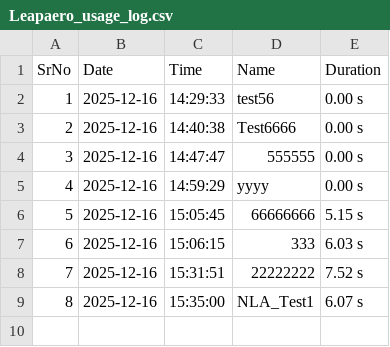
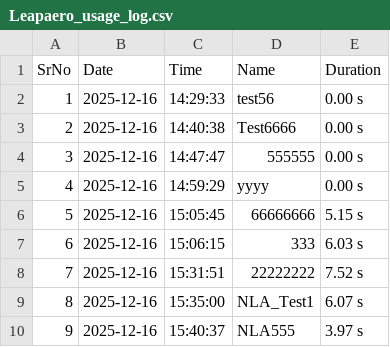
Before and after one commit to Patil-Samarth/TSUsageLogs, a CSV file: logs/Leapaero_usage_log.csv, drawn as a sheet.

Commit message:
Update usage log

```diff
--- a/logs/Leapaero_usage_log.csv
+++ b/logs/Leapaero_usage_log.csv
@@ -9 +9,2 @@ SrNo,Date,Time,Name,Duration
 8,2025-12-16,15:35:00,NLA_Test1,6.07 s
+9,2025-12-16,15:40:37,NLA555,3.97 s
```
